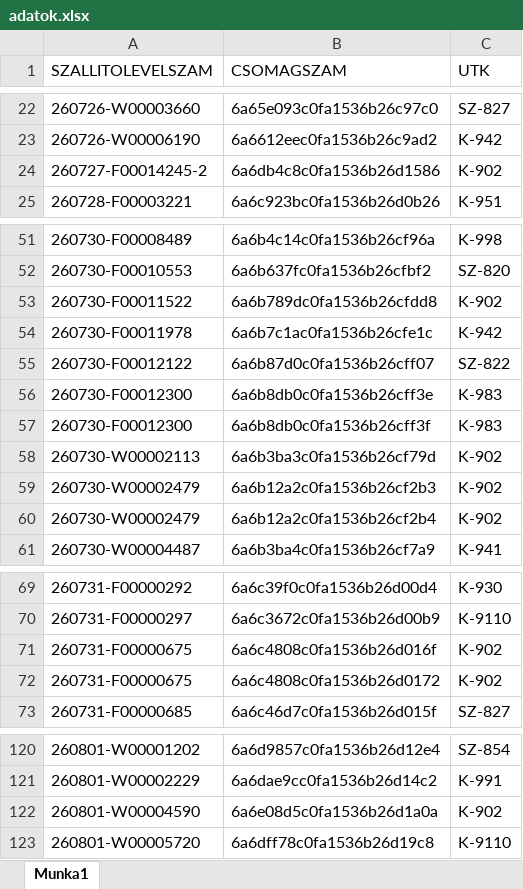
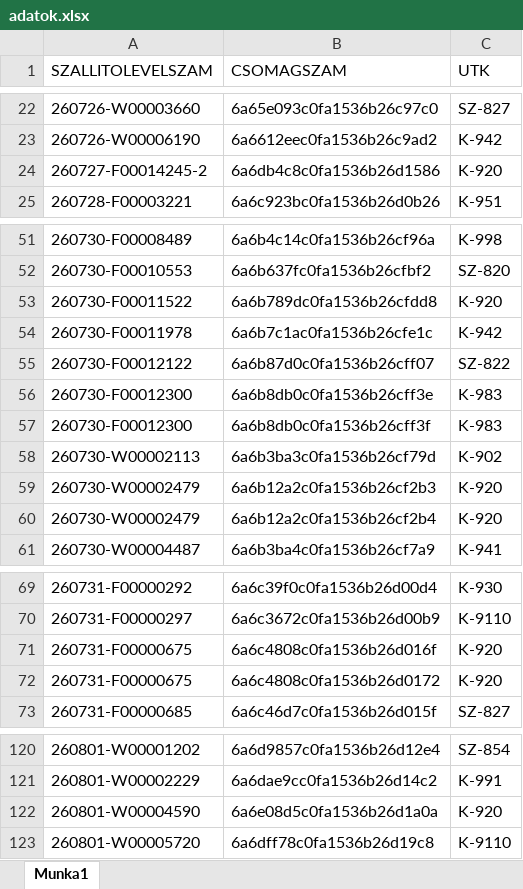
Before and after one commit to hunyadvariarmin/kodkereso-pwa, an Excel workbook: adatok.xlsx, sheet Munka1, drawn as a sheet; only a part is shown, gaps mark what is left out; values as stored, in another font and other column widths than the file's, no borders; the diff covers the shown part only; the diff names each change by its address in the sheet, - before the commit and + after, or states it on an @@ line.

```diff
--- a/adatok.xlsx (sheet Munka1)
+++ b/adatok.xlsx (sheet Munka1)
-C24 (UTK): K-902
+C24 (UTK): K-920
-C53 (UTK): K-902
+C53 (UTK): K-920
-C59:C60 (UTK): K-902
+C59:C60 (UTK): K-920
-C71:C72 (UTK): K-902
+C71:C72 (UTK): K-920
-C122 (UTK): K-902
+C122 (UTK): K-920
```
Also changed, not shown: 1 edited cell elsewhere in this sheet, 1.xlsx.
